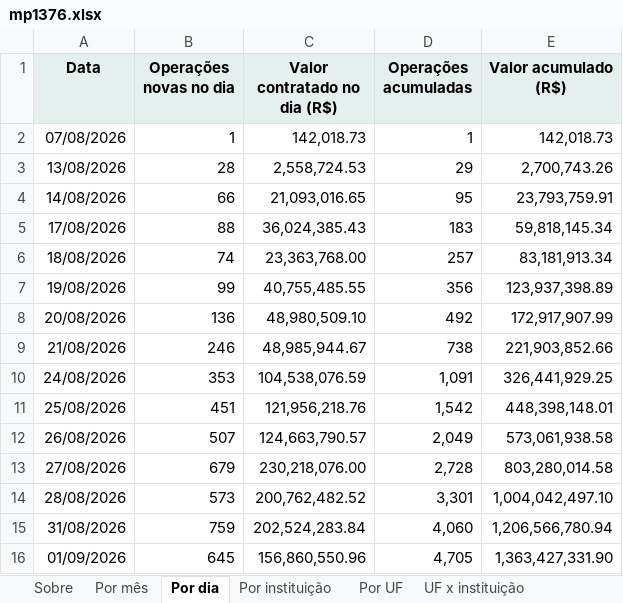
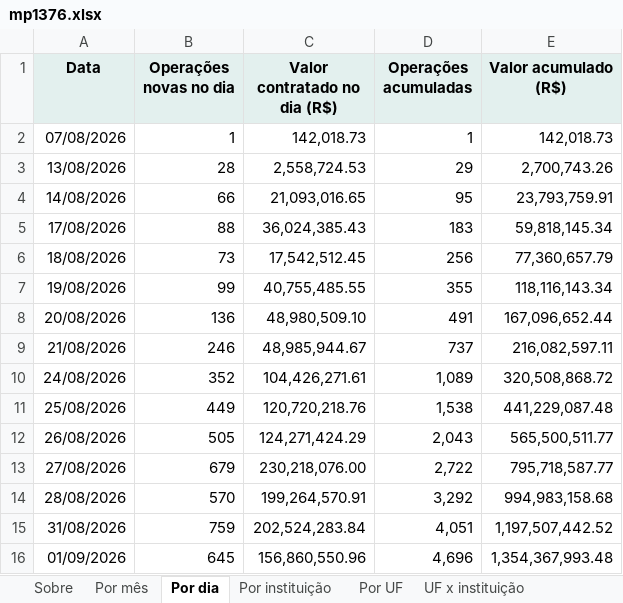
Before and after one commit to FarsulBigData/paineis, an Excel workbook: dados/mp1376.xlsx, sheet Por dia, drawn as a sheet; only a part is shown; values as stored, in another font and other column widths than the file's, no borders; the diff covers the shown part only; the diff names each change by its address in the sheet, - before the commit and + after, or states it on an @@ line.

```diff
--- a/dados/mp1376.xlsx (sheet Por dia)
+++ b/dados/mp1376.xlsx (sheet Por dia)
-B6 (Operações novas no dia): 74
+B6 (Operações novas no dia): 73
-C6 (Valor contratado no dia (R$)): 23,363,768.00
+C6 (Valor contratado no dia (R$)): 17,542,512.45
-D6 (Operações acumuladas): 257
+D6 (Operações acumuladas): 256
-E6 (Valor acumulado (R$)): 83,181,913.34
+E6 (Valor acumulado (R$)): 77,360,657.79
-D7 (Operações acumuladas): 356
+D7 (Operações acumuladas): 355
-E7 (Valor acumulado (R$)): 123,937,398.89
+E7 (Valor acumulado (R$)): 118,116,143.34
-D8 (Operações acumuladas): 492
+D8 (Operações acumuladas): 491
-E8 (Valor acumulado (R$)): 172,917,907.99
+E8 (Valor acumulado (R$)): 167,096,652.44
-D9 (Operações acumuladas): 738
+D9 (Operações acumuladas): 737
-E9 (Valor acumulado (R$)): 221,903,852.66
+E9 (Valor acumulado (R$)): 216,082,597.11
-B10 (Operações novas no dia): 353
+B10 (Operações novas no dia): 352
-C10 (Valor contratado no dia (R$)): 104,538,076.59
+C10 (Valor contratado no dia (R$)): 104,426,271.61
-D10 (Operações acumuladas): 1,091
+D10 (Operações acumuladas): 1,089
-E10 (Valor acumulado (R$)): 326,441,929.25
+E10 (Valor acumulado (R$)): 320,508,868.72
-B11 (Operações novas no dia): 451
+B11 (Operações novas no dia): 449
-C11 (Valor contratado no dia (R$)): 121,956,218.76
+C11 (Valor contratado no dia (R$)): 120,720,218.76
-D11 (Operações acumuladas): 1,542
+D11 (Operações acumuladas): 1,538
-E11 (Valor acumulado (R$)): 448,398,148.01
+E11 (Valor acumulado (R$)): 441,229,087.48
-B12 (Operações novas no dia): 507
+B12 (Operações novas no dia): 505
-C12 (Valor contratado no dia (R$)): 124,663,790.57
+C12 (Valor contratado no dia (R$)): 124,271,424.29
-D12 (Operações acumuladas): 2,049
+D12 (Operações acumuladas): 2,043
-E12 (Valor acumulado (R$)): 573,061,938.58
+E12 (Valor acumulado (R$)): 565,500,511.77
-D13 (Operações acumuladas): 2,728
+D13 (Operações acumuladas): 2,722
-E13 (Valor acumulado (R$)): 803,280,014.58
+E13 (Valor acumulado (R$)): 795,718,587.77
-B14 (Operações novas no dia): 573
+B14 (Operações novas no dia): 570
-C14 (Valor contratado no dia (R$)): 200,762,482.52
+C14 (Valor contratado no dia (R$)): 199,264,570.91
-D14 (Operações acumuladas): 3,301
+D14 (Operações acumuladas): 3,292
-E14 (Valor acumulado (R$)): 1,004,042,497.10
+E14 (Valor acumulado (R$)): 994,983,158.68
-D15 (Operações acumuladas): 4,060
+D15 (Operações acumuladas): 4,051
-E15 (Valor acumulado (R$)): 1,206,566,780.94
+E15 (Valor acumulado (R$)): 1,197,507,442.52
-D16 (Operações acumuladas): 4,705
+D16 (Operações acumuladas): 4,696
-E16 (Valor acumulado (R$)): 1,363,427,331.90
+E16 (Valor acumulado (R$)): 1,354,367,993.48
```
Also changed, not shown: 58 edited cells elsewhere in this sheet, sheet Por instituição, sheet Por UF, sheet Fonte antes x depois, sheet UF x fonte, sheet Programa antes x depois, sheet UF x programa, 4 more sheets, 2 other files.
